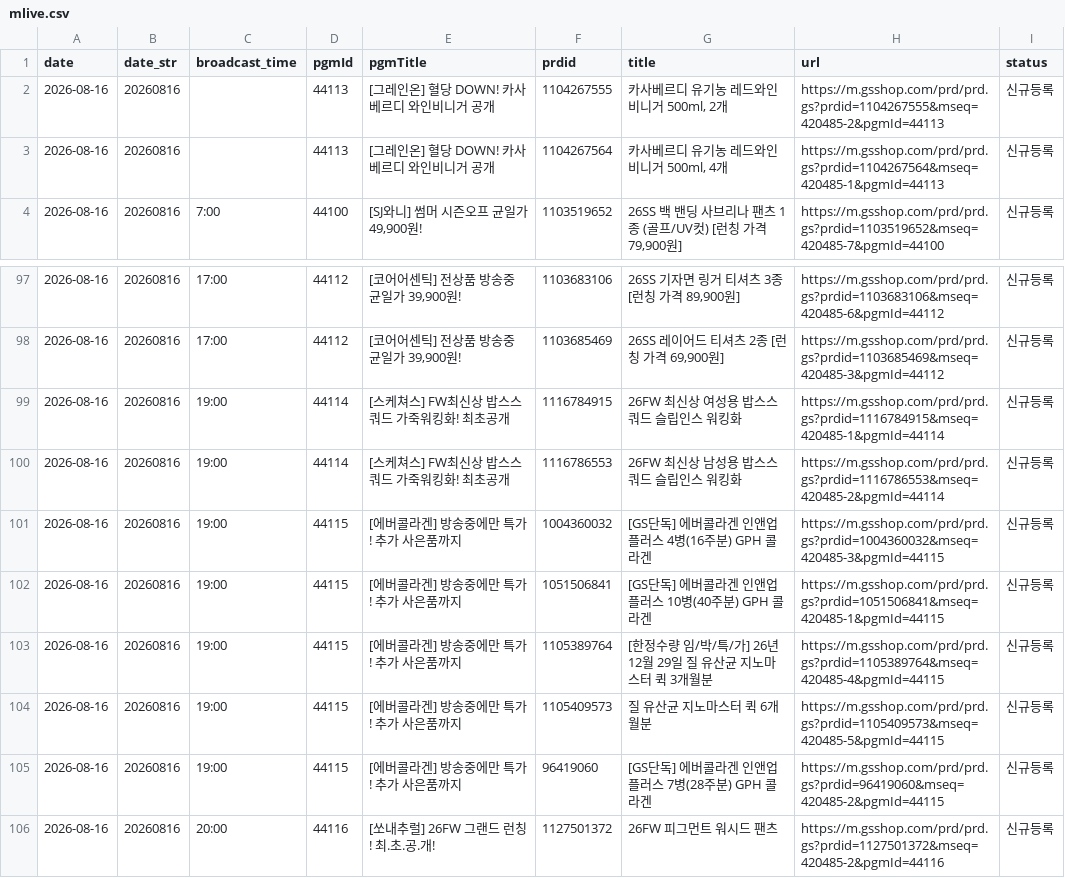
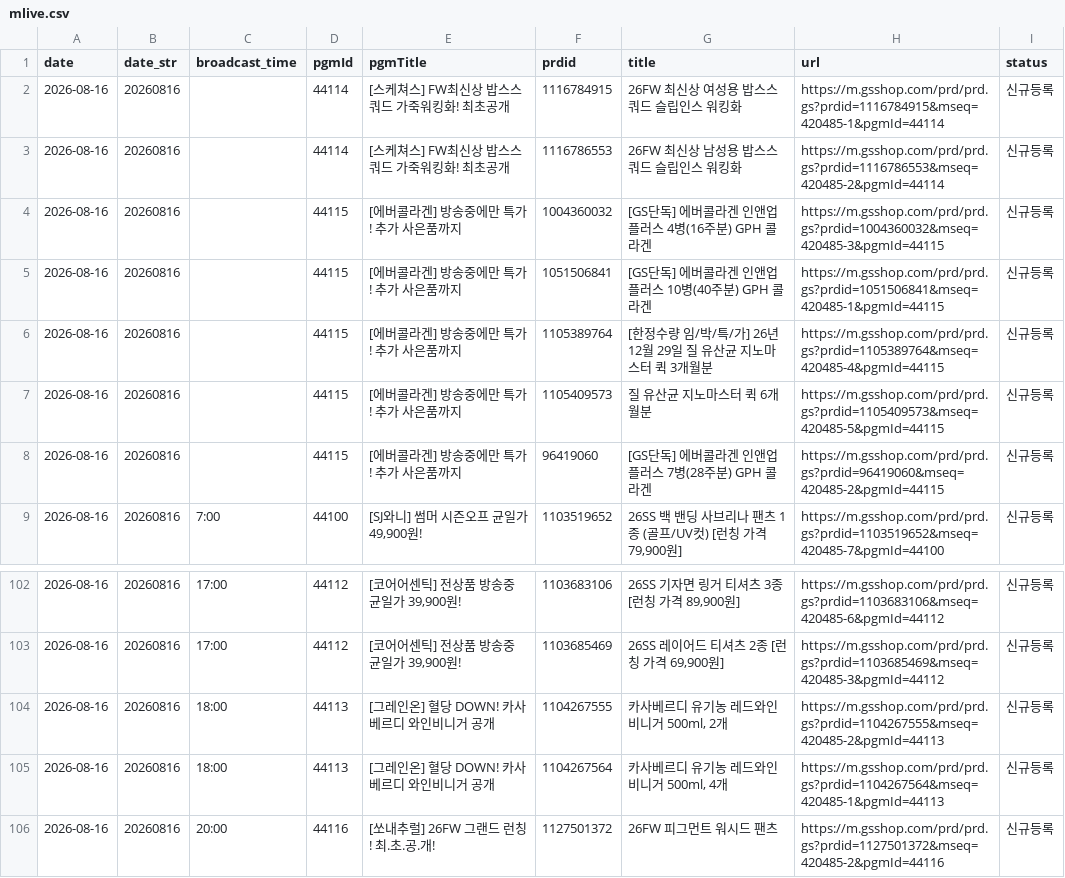
Before and after one commit to poodingcake-hue/GSMOBILE, a CSV file: web-app/public/data/mlive.csv, drawn as a sheet; only a part is shown, gaps mark what is left out.

```diff
--- a/web-app/public/data/mlive.csv
+++ b/web-app/public/data/mlive.csv
@@ -1,4 +1,9 @@
 date,date_str,broadcast_time,pgmId,pgmTitle,prdid,title,url,status
-2026-08-16,20260816,,44113,[그레인온] 혈당 DOWN! 카사베르디 와인비니거 공개,1104267555,"카사베르디 유기농 레드와인 비니거 500ml, 2개",https://m.gsshop.com/prd/prd.gs?prdid=1104267555&mseq=420485-2&pgmId=44113,신규등록
-2026-08-16,20260816,,44113,[그레인온] 혈당 DOWN! 카사베르디 와인비니거 공개,1104267564,"카사베르디 유기농 레드와인 비니거 500ml, 4개",https://m.gsshop.com/prd/prd.gs?prdid=1104267564&mseq=420485-1&pgmId=44113,신규등록
+2026-08-16,20260816,,44114,[스케쳐스] FW최신상 밥스스쿼드 가죽워킹화! 최초공개,1116784915,26FW 최신상 여성용 밥스스쿼드 슬립인스 워킹화,https://m.gsshop.com/prd/prd.gs?prdid=1116784915&mseq=420485-1&pgmId=44114,신규등록
+2026-08-16,20260816,,44114,[스케쳐스] FW최신상 밥스스쿼드 가죽워킹화! 최초공개,1116786553,26FW 최신상 남성용 밥스스쿼드 슬립인스 워킹화,https://m.gsshop.com/prd/prd.gs?prdid=1116786553&mseq=420485-2&pgmId=44114,신규등록
+2026-08-16,20260816,,44115,[에버콜라겐] 방송중에만 특가! 추가 사은품까지,1004360032,[GS단독] 에버콜라겐 인앤업플러스 4병(16주분) GPH 콜라겐,https://m.gsshop.com/prd/prd.gs?prdid=1004360032&mseq=420485-3&pgmId=44115,신규등록
+2026-08-16,20260816,,44115,[에버콜라겐] 방송중에만 특가! 추가 사은품까지,1051506841,[GS단독] 에버콜라겐 인앤업플러스 10병(40주분) GPH 콜라겐,https://m.gsshop.com/prd/prd.gs?prdid=1051506841&mseq=420485-1&pgmId=44115,신규등록
+2026-08-16,20260816,,44115,[에버콜라겐] 방송중에만 특가! 추가 사은품까지,1105389764,[한정수량 임/박/특/가] 26년12월 29일 질 유산균 지노마스터 퀵 3개월분,https://m.gsshop.com/prd/prd.gs?prdid=1105389764&mseq=420485-4&pgmId=44115,신규등록
+2026-08-16,20260816,,44115,[에버콜라겐] 방송중에만 특가! 추가 사은품까지,1105409573,질 유산균 지노마스터 퀵 6개월분,https://m.gsshop.com/prd/prd.gs?prdid=1105409573&mseq=420485-5&pgmId=44115,신규등록
+2026-08-16,20260816,,44115,[에버콜라겐] 방송중에만 특가! 추가 사은품까지,96419060,[GS단독] 에버콜라겐 인앤업플러스 7병(28주분) GPH 콜라겐,https://m.gsshop.com/prd/prd.gs?prdid=96419060&mseq=420485-2&pgmId=44115,신규등록
 2026-08-16,20260816,7:00,44100,"[SJ와니] 썸머 시즌오프 균일가 49,900원!",1103519652,"26SS 백 밴딩 사브리나 팬츠 1종 (골프/UV컷) [런칭 가격 79,900원]",https://m.gsshop.com/prd/prd.gs?prdid=1103519652&mseq=420485-7&pgmId=44100,신규등록
@@ -98,9 +103,4 @@
 2026-08-16,20260816,17:00,44112,"[코어어센틱] 전상품 방송중 균일가 39,900원!",1103685469,"26SS 레이어드 티셔츠 2종 [런칭 가격 69,900원]",https://m.gsshop.com/prd/prd.gs?prdid=1103685469&mseq=420485-3&pgmId=44112,신규등록
-2026-08-16,20260816,19:00,44114,[스케쳐스] FW최신상 밥스스쿼드 가죽워킹화! 최초공개,1116784915,26FW 최신상 여성용 밥스스쿼드 슬립인스 워킹화,https://m.gsshop.com/prd/prd.gs?prdid=1116784915&mseq=420485-1&pgmId=44114,신규등록
-2026-08-16,20260816,19:00,44114,[스케쳐스] FW최신상 밥스스쿼드 가죽워킹화! 최초공개,1116786553,26FW 최신상 남성용 밥스스쿼드 슬립인스 워킹화,https://m.gsshop.com/prd/prd.gs?prdid=1116786553&mseq=420485-2&pgmId=44114,신규등록
-2026-08-16,20260816,19:00,44115,[에버콜라겐] 방송중에만 특가! 추가 사은품까지,1004360032,[GS단독] 에버콜라겐 인앤업플러스 4병(16주분) GPH 콜라겐,https://m.gsshop.com/prd/prd.gs?prdid=1004360032&mseq=420485-3&pgmId=44115,신규등록
-2026-08-16,20260816,19:00,44115,[에버콜라겐] 방송중에만 특가! 추가 사은품까지,1051506841,[GS단독] 에버콜라겐 인앤업플러스 10병(40주분) GPH 콜라겐,https://m.gsshop.com/prd/prd.gs?prdid=1051506841&mseq=420485-1&pgmId=44115,신규등록
-2026-08-16,20260816,19:00,44115,[에버콜라겐] 방송중에만 특가! 추가 사은품까지,1105389764,[한정수량 임/박/특/가] 26년12월 29일 질 유산균 지노마스터 퀵 3개월분,https://m.gsshop.com/prd/prd.gs?prdid=1105389764&mseq=420485-4&pgmId=44115,신규등록
-2026-08-16,20260816,19:00,44115,[에버콜라겐] 방송중에만 특가! 추가 사은품까지,1105409573,질 유산균 지노마스터 퀵 6개월분,https://m.gsshop.com/prd/prd.gs?prdid=1105409573&mseq=420485-5&pgmId=44115,신규등록
-2026-08-16,20260816,19:00,44115,[에버콜라겐] 방송중에만 특가! 추가 사은품까지,96419060,[GS단독] 에버콜라겐 인앤업플러스 7병(28주분) GPH 콜라겐,https://m.gsshop.com/prd/prd.gs?prdid=96419060&mseq=420485-2&pgmId=44115,신규등록
+2026-08-16,20260816,18:00,44113,[그레인온] 혈당 DOWN! 카사베르디 와인비니거 공개,1104267555,"카사베르디 유기농 레드와인 비니거 500ml, 2개",https://m.gsshop.com/prd/prd.gs?prdid=1104267555&mseq=420485-2&pgmId=44113,신규등록
+2026-08-16,20260816,18:00,44113,[그레인온] 혈당 DOWN! 카사베르디 와인비니거 공개,1104267564,"카사베르디 유기농 레드와인 비니거 500ml, 4개",https://m.gsshop.com/prd/prd.gs?prdid=1104267564&mseq=420485-1&pgmId=44113,신규등록
 2026-08-16,20260816,20:00,44116,[쏘내추럴] 26FW 그랜드 런칭! 최.초.공.개!,1127501372,26FW 피그먼트 워시드 팬츠,https://m.gsshop.com/prd/prd.gs?prdid=1127501372&mseq=420485-2&pgmId=44116,신규등록
```
